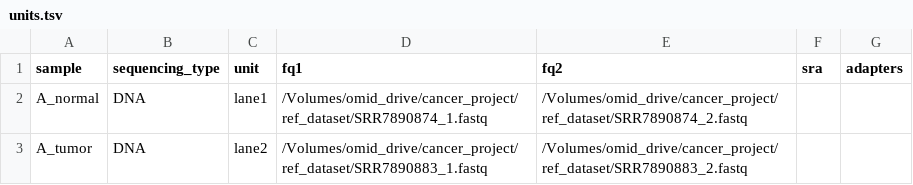
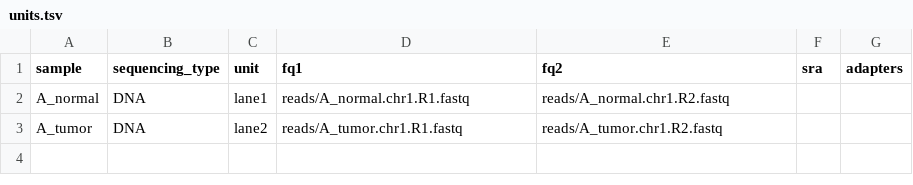
Before and after one commit to omidalam/dna-seq-neoantigen-prediction, a TSV file: config/units.tsv, drawn as a sheet.

```diff
--- a/config/units.tsv
+++ b/config/units.tsv
@@ -1,3 +1,3 @@
 sample	sequencing_type	unit	fq1	fq2	sra	adapters
-A_normal	DNA	lane1	/Volumes/omid_drive/cancer_project/ref_dataset/SRR7890874_1.fastq	/Volumes/omid_drive/cancer_project/ref_dataset/SRR7890874_2.fastq		
-A_tumor	DNA	lane2	/Volumes/omid_drive/cancer_project/ref_dataset/SRR7890883_1.fastq	/Volumes/omid_drive/cancer_project/ref_dataset/SRR7890883_2.fastq		
+A_normal	DNA	lane1	reads/A_normal.chr1.R1.fastq	reads/A_normal.chr1.R2.fastq		
+A_tumor	DNA	lane2	reads/A_tumor.chr1.R1.fastq	reads/A_tumor.chr1.R2.fastq		
```
Also changed, not shown: 1 other file.
